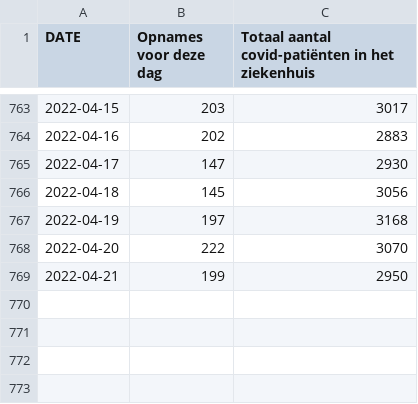
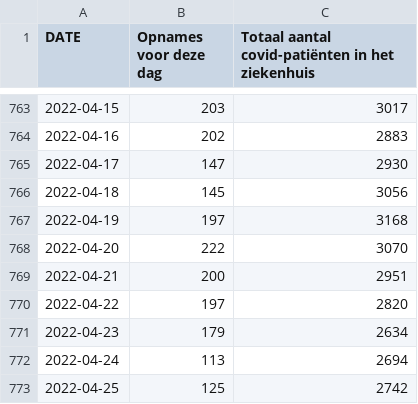
Before and after one commit to journinho/sciensano-covid-19, a CSV file: 3_hospitalisaties.csv, drawn as a sheet; only a part is shown, gaps mark what is left out.

```diff
--- a/3_hospitalisaties.csv
+++ b/3_hospitalisaties.csv
@@ -768,2 +768,6 @@ DATE,Opnames voor deze dag,Totaal aantal covid-patiënten in het ziekenhuis
 2022-04-20,222,3070
-2022-04-21,199,2950
+2022-04-21,200,2951
+2022-04-22,197,2820
+2022-04-23,179,2634
+2022-04-24,113,2694
+2022-04-25,125,2742
```
Also changed, not shown: 1_besmettingen_zevendaags.csv, 2_positiviteitsratio.csv, 6 other files.
